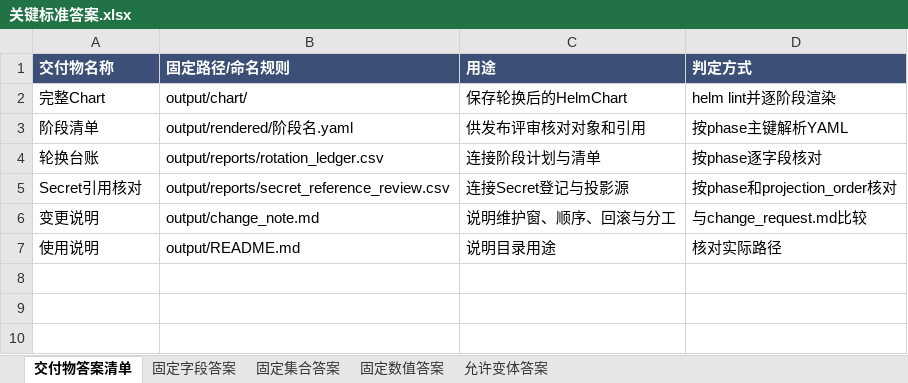
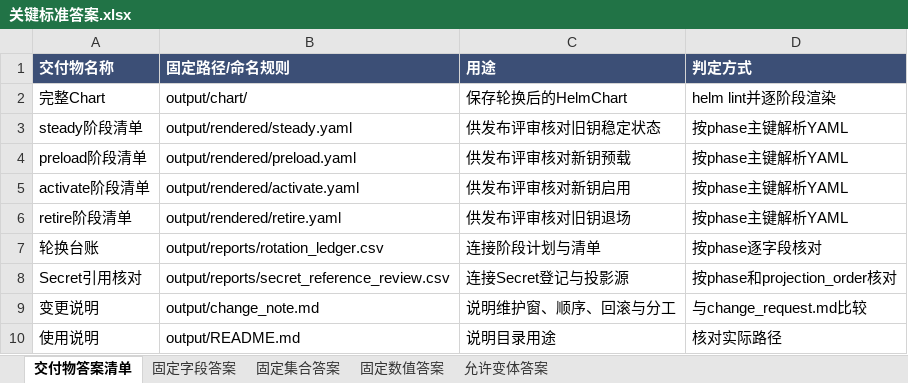
Before and after one commit to CLK123654/ale-q2412-windows-repro, an Excel workbook: task/关键标准答案.xlsx, sheet 交付物答案清单, drawn as a sheet; values as stored, in another font and other column widths than the file's, no borders; removed rows and columns are numbered as before the commit, all else as after; the diff names each change by its address in the sheet, - before the commit and + after, or states it on an @@ line.

```diff
--- a/task/关键标准答案.xlsx (sheet 交付物答案清单)
+++ b/task/关键标准答案.xlsx (sheet 交付物答案清单)
-row 3: 阶段清单 | output/rendered/阶段名.yaml | 供发布评审核对对象和引用 | 按phase主键解析YAML
+row 3: steady阶段清单 | output/rendered/steady.yaml | 供发布评审核对旧钥稳定状态 | 按phase主键解析YAML
+row 4: preload阶段清单 | output/rendered/preload.yaml | 供发布评审核对新钥预载 | 按phase主键解析YAML
+row 5: activate阶段清单 | output/rendered/activate.yaml | 供发布评审核对新钥启用 | 按phase主键解析YAML
+row 6: retire阶段清单 | output/rendered/retire.yaml | 供发布评审核对旧钥退场 | 按phase主键解析YAML
```
Also changed, not shown: 4 other files.
